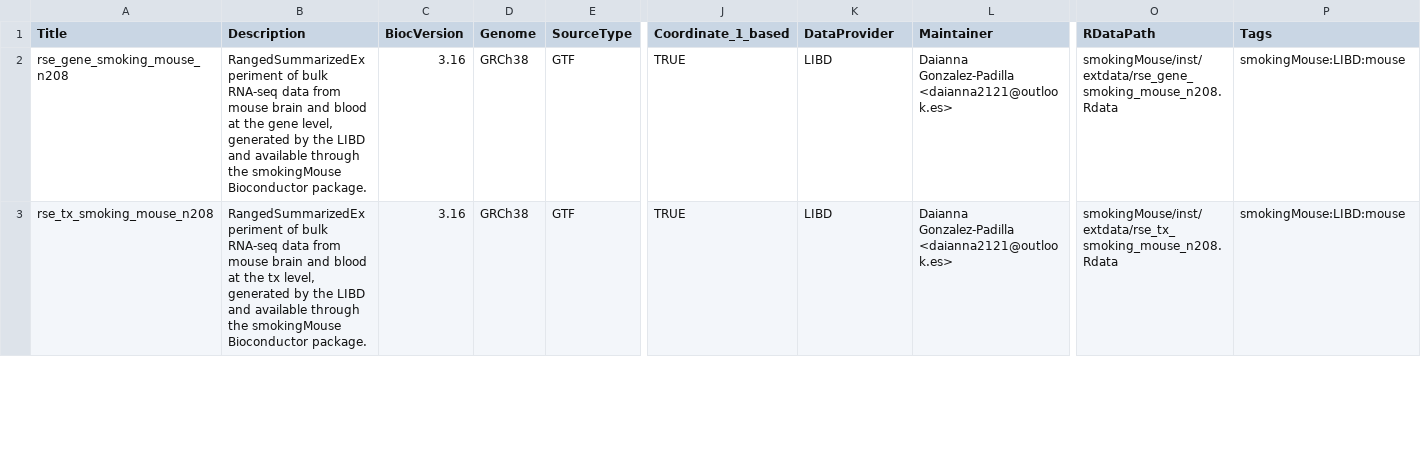
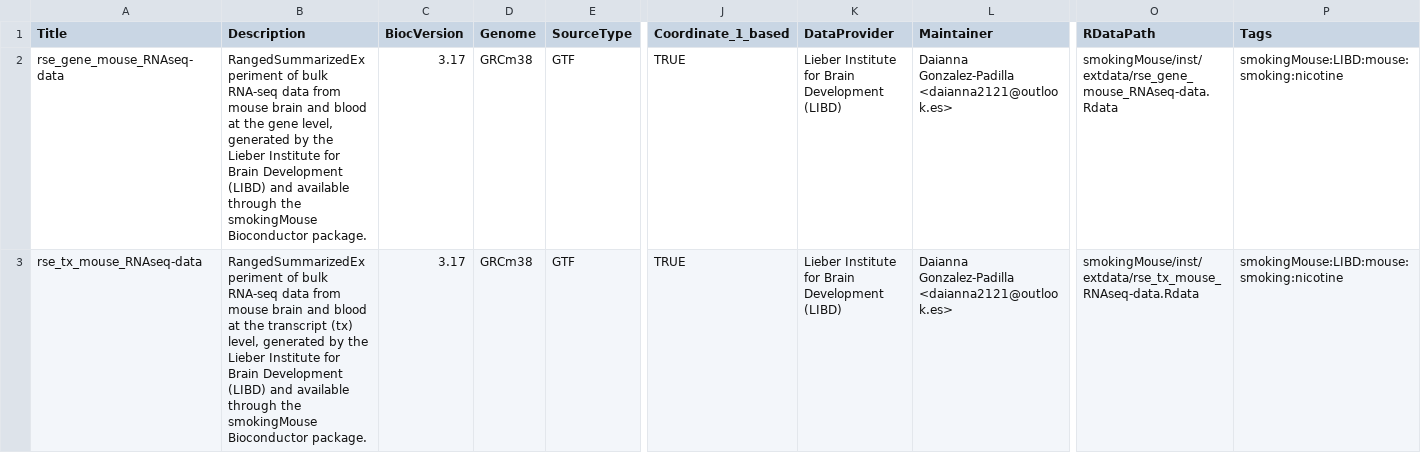
Before and after one commit to LieberInstitute/smokingMouse, a CSV file: inst/extdata/metadata.csv, drawn as a sheet; only a part is shown, gaps mark what is left out; the diff covers the shown part only; the diff names each change by its address in the sheet, - before the commit and + after, or states it on an @@ line.

Commit message:
Correct human genome version

```diff
--- a/inst/extdata/metadata.csv
+++ b/inst/extdata/metadata.csv
-A2 (Title): rse_gene_smoking_mouse_n208
+A2 (Title): rse_gene_mouse_RNAseq-data
-B2 (Description): …by the LIBD and available…
+B2 (Description): …by the Lieber Institute for Brain Development (LIBD) and available…
-C2:C3 (BiocVersion): 3.16
+C2:C3 (BiocVersion): 3.17
-D2:D3 (Genome): GRCh38
+D2:D3 (Genome): GRCm38
-K2:K3 (DataProvider): LIBD
+K2:K3 (DataProvider): Lieber Institute for Brain Development (LIBD)
-O2 (RDataPath): smokingMouse/inst/extdata/rse_gene_smoking_mouse_n208.Rdata
+O2 (RDataPath): smokingMouse/inst/extdata/rse_gene_mouse_RNAseq-data.Rdata
-P2:P3 (Tags): smokingMouse:LIBD:mouse
+P2:P3 (Tags): smokingMouse:LIBD:mouse:smoking:nicotine
-A3 (Title): rse_tx_smoking_mouse_n208
+A3 (Title): rse_tx_mouse_RNAseq-data
-B3 (Description): …at the tx level, generated by the LIBD and available…
+B3 (Description): …at the transcript (tx) level, generated by the Lieber Institute for Brain Development (LIBD) and available…
-O3 (RDataPath): smokingMouse/inst/extdata/rse_tx_smoking_mouse_n208.Rdata
+O3 (RDataPath): smokingMouse/inst/extdata/rse_tx_mouse_RNAseq-data.Rdata
```
Also changed, not shown: 1 added row, 2 removed rows and 24 edited cells elsewhere in this file, 1 other file.
